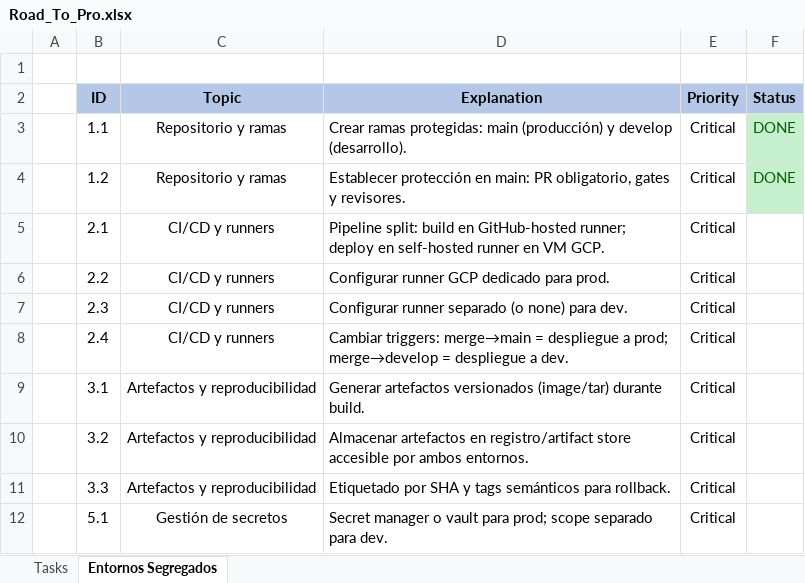
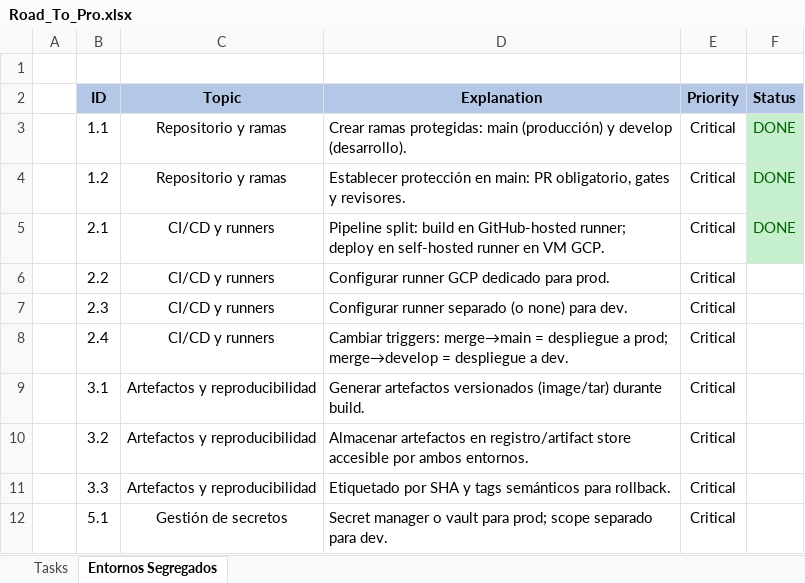
Before and after one commit to nicolasdiez/video2text, an Excel workbook: doc/Road_To_Pro.xlsx, sheet Entornos Segregados, drawn as a sheet; only a part is shown; values as stored, in another font and other column widths than the file's, no borders; the diff names each change by its address in the sheet, - before the commit and + after, or states it on an @@ line.

Commit message:
road to pro doc

```diff
--- a/doc/Road_To_Pro.xlsx (sheet Entornos Segregados)
+++ b/doc/Road_To_Pro.xlsx (sheet Entornos Segregados)
-F5 (Status): (empty)
+F5 (Status): DONE
-F5 fill: none
+F5 fill: #C6EFCE
```
